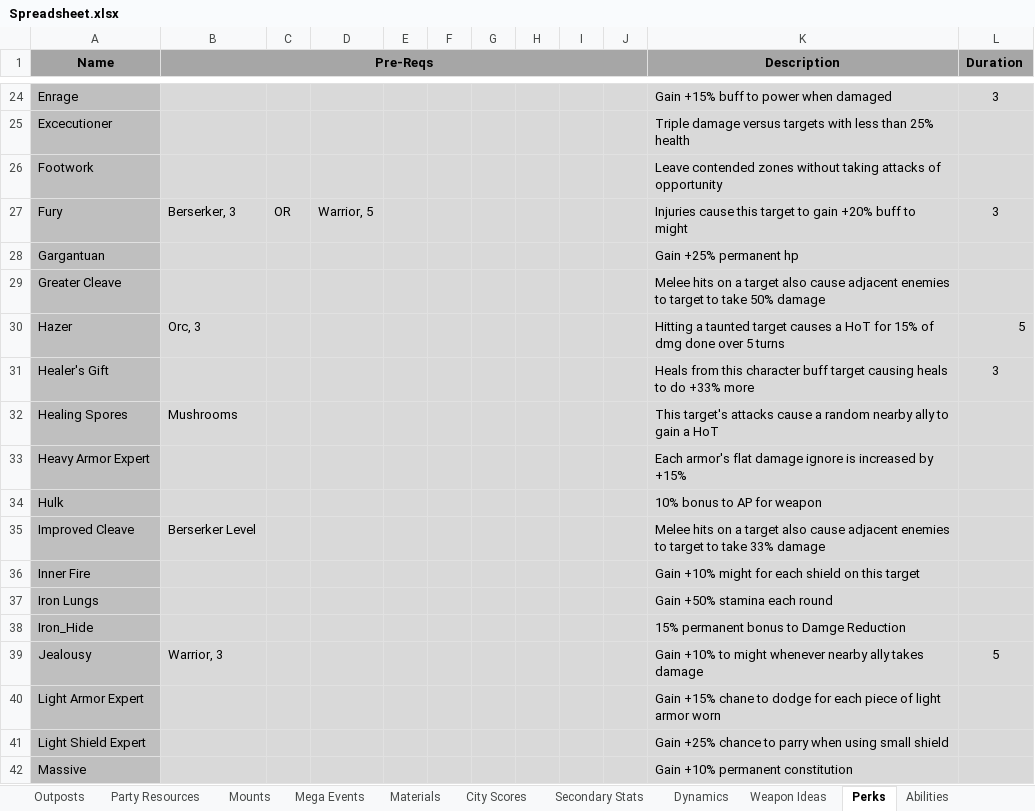
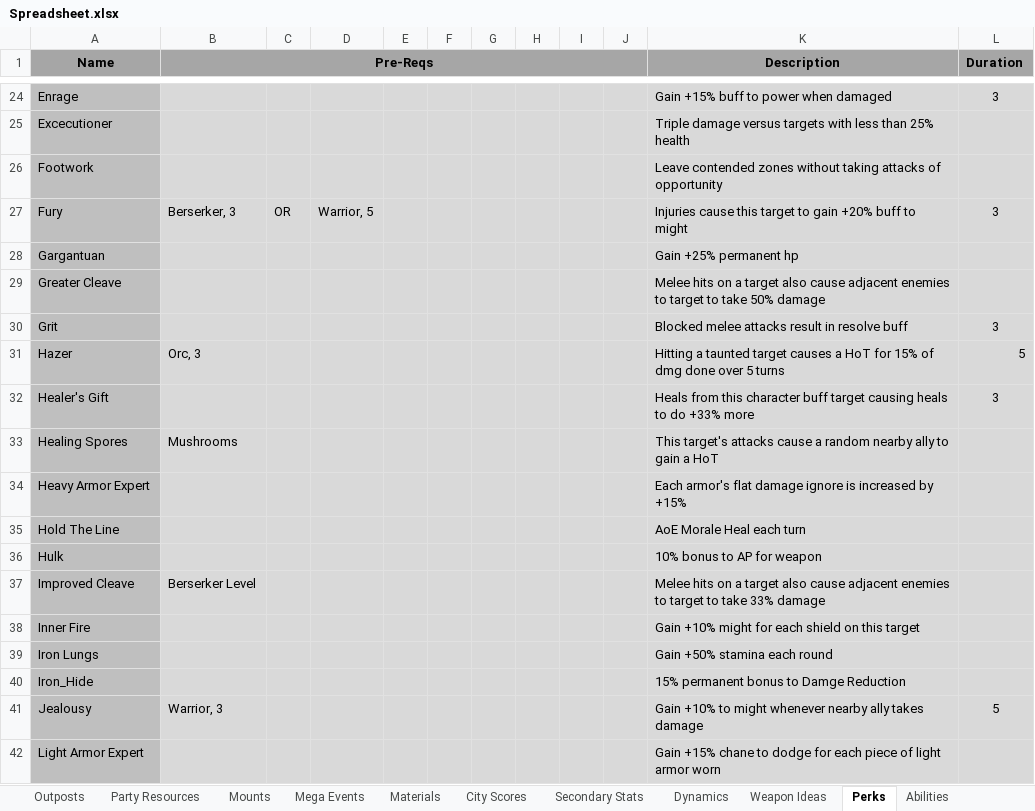
Before and after one commit to lawerencem/Everpixel, an Excel workbook: Spreadsheets/Spreadsheet.xlsx, sheet Perks, drawn as a sheet; only a part is shown, gaps mark what is left out; the shorter side is filled out with more unchanged rows; values as stored, in another font and other column widths than the file's, no borders; the diff names each change by its address in the sheet, - before the commit and + after, or states it on an @@ line.

```diff
--- a/Spreadsheets/Spreadsheet.xlsx (sheet Perks)
+++ b/Spreadsheets/Spreadsheet.xlsx (sheet Perks)
+row 30: Grit |  |  |  |  |  |  |  |  |  | Blocked melee attacks result in resolve buff | 3
+row 35: Hold The Line |  |  |  |  |  |  |  |  |  | AoE Morale Heal each turn
```
Also changed, not shown: sheet Abilities, sheet TODO - Quick Battle, 14 other files.
